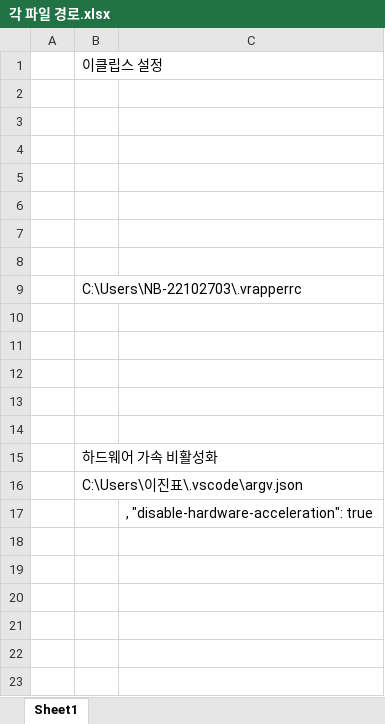
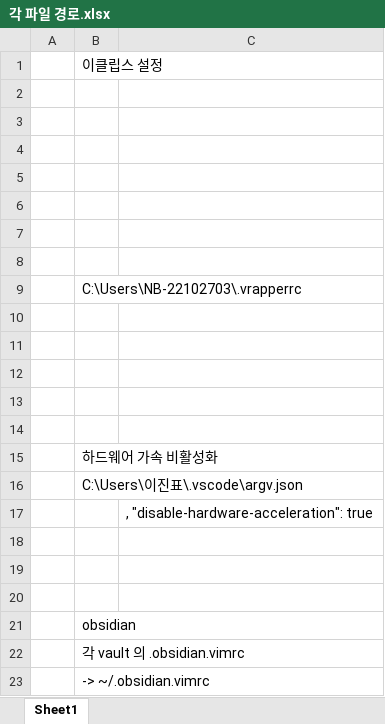
Before and after one commit to dmmVictor89/vscodeVim, an Excel workbook: 각 파일 경로.xlsx, sheet Sheet1, drawn as a sheet; values as stored, in another font and other column widths than the file's, no borders; charts and pictures not drawn; the diff names each change by its address in the sheet, - before the commit and + after, or states it on an @@ line.

```diff
--- a/각 파일 경로.xlsx (sheet Sheet1)
+++ b/각 파일 경로.xlsx (sheet Sheet1)
+row 18: (empty)
+row 19: (empty)
+row 20: (empty)
+row 21:  | obsidian
+row 22:  | 각 vault 의 .obsidian.vimrc
+row 23:  | -> ~/.obsidian.vimrc
```
Also changed, not shown: 6 other files.
